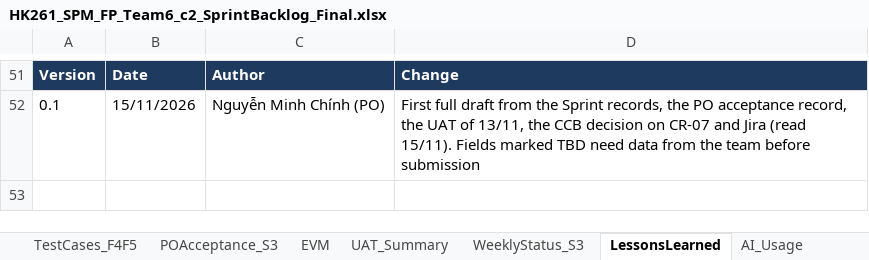
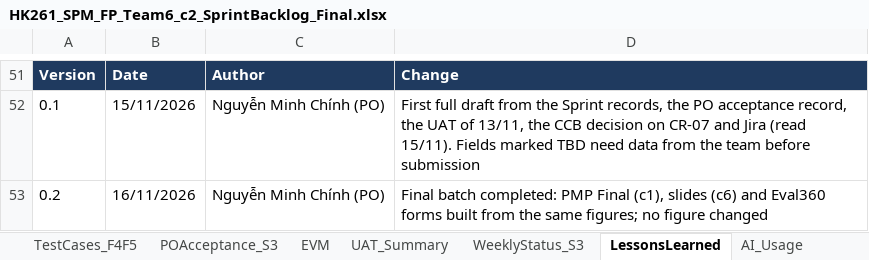
Before and after one commit to Tdat10052499/E-Commercial-Book-Store, an Excel workbook: deliverables/Final/HK261_SPM_FP_Team6_c2_SprintBacklog_Final.xlsx, sheet LessonsLearned, drawn as a sheet; only a part is shown, gaps mark what is left out; values as stored, in another font and other column widths than the file's, no borders; the diff names each change by its address in the sheet, - before the commit and + after, or states it on an @@ line.

```diff
--- a/deliverables/Final/HK261_SPM_FP_Team6_c2_SprintBacklog_Final.xlsx (sheet LessonsLearned)
+++ b/deliverables/Final/HK261_SPM_FP_Team6_c2_SprintBacklog_Final.xlsx (sheet LessonsLearned)
+row 53: 0.2 | 16/11/2026 | Nguyễn Minh Chính (PO) | Final batch completed: PMP Final (c1), slides (c6) and Eval360 forms built from the same figures; no figure changed
```
Also changed, not shown: sheet AI_Usage, 15 other files.
